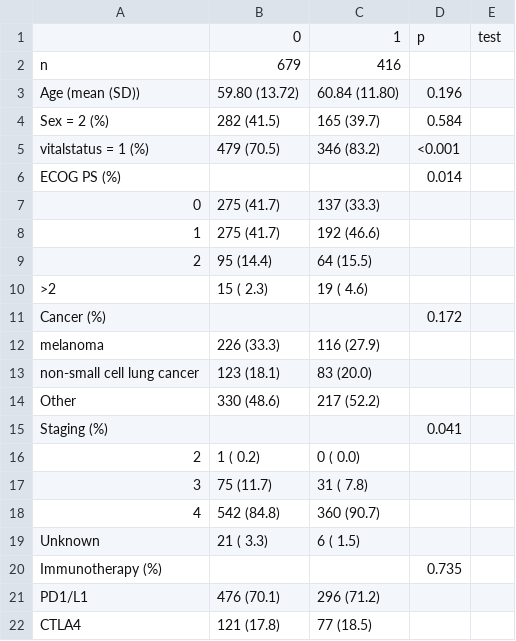
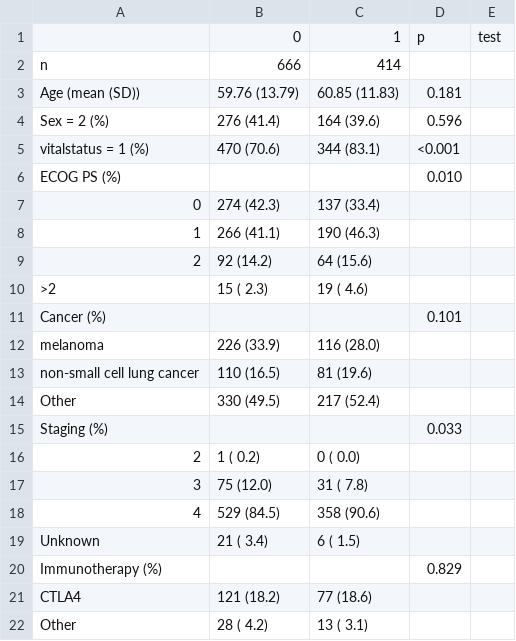
Before and after one commit to spakowiczlab/ppiio, a CSV file: exploratory/tables/table1.csv, drawn as a sheet; only a part is shown; the diff covers the shown part only.

```diff
--- a/exploratory/tables/table1.csv
+++ b/exploratory/tables/table1.csv
@@ -1,22 +1,22 @@
 "","0","1","p","test"
-"n","   679","   416","",""
-"Age (mean (SD))"," 59.80 (13.72)"," 60.84 (11.80)"," 0.196",""
-"Sex = 2 (%)","   282 (41.5) ","   165 (39.7) "," 0.584",""
-"vitalstatus = 1 (%)","   479 (70.5) ","   346 (83.2) ","<0.001",""
-"ECOG PS (%)","   ","   "," 0.014",""
-"   0","   275 (41.7) ","   137 (33.3) ","",""
-"   1","   275 (41.7) ","   192 (46.6) ","",""
-"   2","    95 (14.4) ","    64 (15.5) ","",""
+"n","   666","   414","",""
+"Age (mean (SD))"," 59.76 (13.79)"," 60.85 (11.83)"," 0.181",""
+"Sex = 2 (%)","   276 (41.4) ","   164 (39.6) "," 0.596",""
+"vitalstatus = 1 (%)","   470 (70.6) ","   344 (83.1) ","<0.001",""
+"ECOG PS (%)","   ","   "," 0.010",""
+"   0","   274 (42.3) ","   137 (33.4) ","",""
+"   1","   266 (41.1) ","   190 (46.3) ","",""
+"   2","    92 (14.2) ","    64 (15.6) ","",""
 "   >2","    15 ( 2.3) ","    19 ( 4.6) ","",""
-"Cancer (%)","   ","   "," 0.172",""
-"   melanoma","   226 (33.3) ","   116 (27.9) ","",""
-"   non-small cell lung cancer","   123 (18.1) ","    83 (20.0) ","",""
-"   Other","   330 (48.6) ","   217 (52.2) ","",""
-"Staging (%)","   ","   "," 0.041",""
+"Cancer (%)","   ","   "," 0.101",""
+"   melanoma","   226 (33.9) ","   116 (28.0) ","",""
+"   non-small cell lung cancer","   110 (16.5) ","    81 (19.6) ","",""
+"   Other","   330 (49.5) ","   217 (52.4) ","",""
+"Staging (%)","   ","   "," 0.033",""
 "   2","     1 ( 0.2) ","     0 ( 0.0) ","",""
-"   3","    75 (11.7) ","    31 ( 7.8) ","",""
-"   4","   542 (84.8) ","   360 (90.7) ","",""
-"   Unknown","    21 ( 3.3) ","     6 ( 1.5) ","",""
-"Immunotherapy (%)","   ","   "," 0.735",""
-"   PD1/L1","   476 (70.1) ","   296 (71.2) ","",""
-"   CTLA4","   121 (17.8) ","    77 (18.5) ","",""
+"   3","    75 (12.0) ","    31 ( 7.8) ","",""
+"   4","   529 (84.5) ","   358 (90.6) ","",""
+"   Unknown","    21 ( 3.4) ","     6 ( 1.5) ","",""
+"Immunotherapy (%)","   ","   "," 0.829",""
+"   CTLA4","   121 (18.2) ","    77 (18.6) ","",""
+"   Other","    28 ( 4.2) ","    13 ( 3.1) ","",""
```
Also changed, not shown: 2 added rows, 2 removed rows and 3 edited cells elsewhere in this file, exploratory/tables/table2.csv, 7 other files.
